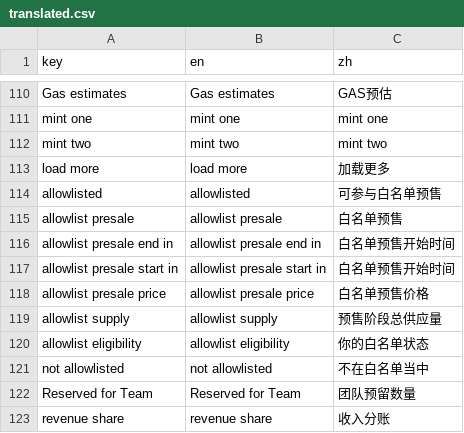
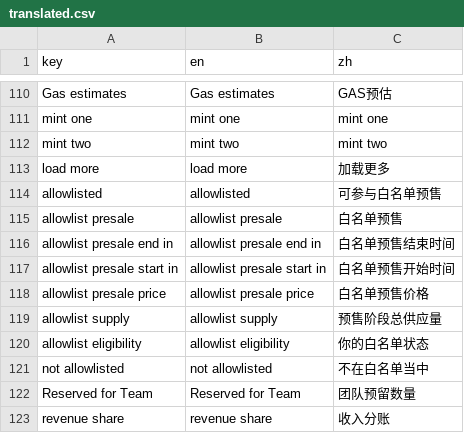
Before and after one commit to maneslab/manespace.xyz, a CSV file: tools/translation/translated.csv, drawn as a sheet; only a part is shown, gaps mark what is left out.

```diff
--- a/tools/translation/translated.csv
+++ b/tools/translation/translated.csv
@@ -115,3 +115,3 @@ allowlisted,allowlisted,可参与白名单预售
 allowlist presale,allowlist presale,白名单预售
-allowlist presale end in,allowlist presale end in,白名单预售开始时间
+allowlist presale end in,allowlist presale end in,白名单预售结束时间
 allowlist presale start in,allowlist presale start in,白名单预售开始时间
```
Also changed, not shown: 1 other file.
